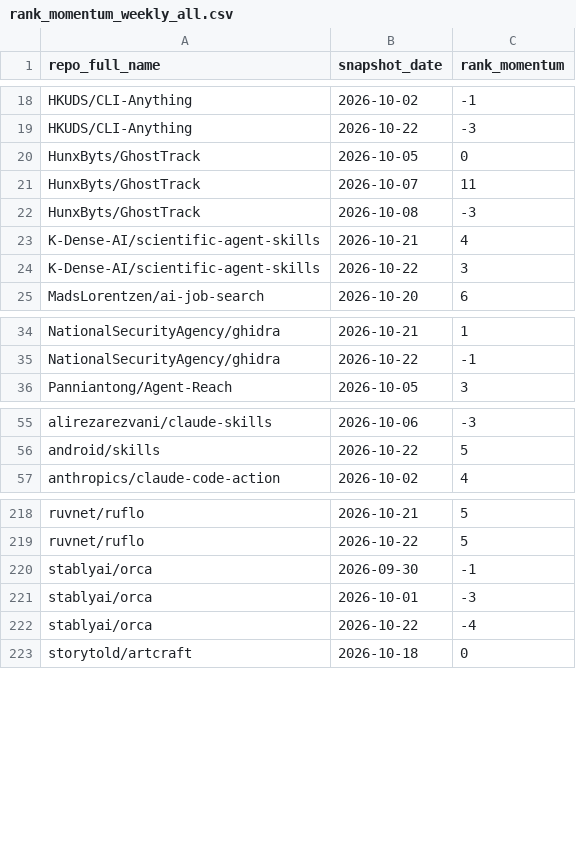
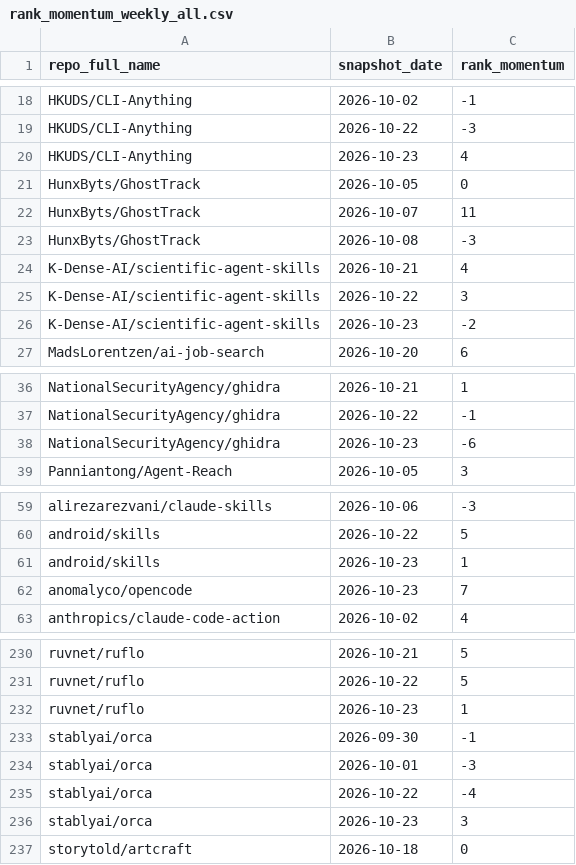
Before and after one commit to husy7/GitHub-TrendsInsight, a CSV file: data/processed/rank_momentum_weekly_all.csv, drawn as a sheet; only a part is shown, gaps mark what is left out; the diff covers the shown part only.

```diff
--- a/data/processed/rank_momentum_weekly_all.csv
+++ b/data/processed/rank_momentum_weekly_all.csv
@@ -19,2 +19,3 @@ HKUDS/CLI-Anything,2026-10-02,-1
 HKUDS/CLI-Anything,2026-10-22,-3
+HKUDS/CLI-Anything,2026-10-23,4
 HunxByts/GhostTrack,2026-10-05,0
@@ -24,2 +25,3 @@ K-Dense-AI/scientific-agent-skills,2026-10-21,4
 K-Dense-AI/scientific-agent-skills,2026-10-22,3
+K-Dense-AI/scientific-agent-skills,2026-10-23,-2
 MadsLorentzen/ai-job-search,2026-10-20,6
@@ -35,2 +37,3 @@ NationalSecurityAgency/ghidra,2026-10-21,1
 NationalSecurityAgency/ghidra,2026-10-22,-1
+NationalSecurityAgency/ghidra,2026-10-23,-6
 Panniantong/Agent-Reach,2026-10-05,3
@@ -56,2 +60,4 @@ alirezarezvani/claude-skills,2026-10-06,-3
 android/skills,2026-10-22,5
+android/skills,2026-10-23,1
+anomalyco/opencode,2026-10-23,7
 anthropics/claude-code-action,2026-10-02,4
@@ -219,2 +231,3 @@ ruvnet/ruflo,2026-10-21,5
 ruvnet/ruflo,2026-10-22,5
+ruvnet/ruflo,2026-10-23,1
 stablyai/orca,2026-09-30,-1
@@ -222,2 +235,3 @@ stablyai/orca,2026-10-01,-3
 stablyai/orca,2026-10-22,-4
+stablyai/orca,2026-10-23,3
 storytold/artcraft,2026-10-18,0
```
Also changed, not shown: 7 added rows elsewhere in this file, data/processed/rank_momentum_daily_all.csv, data/processed/rank_momentum_monthly_all.csv, 5 other files.
